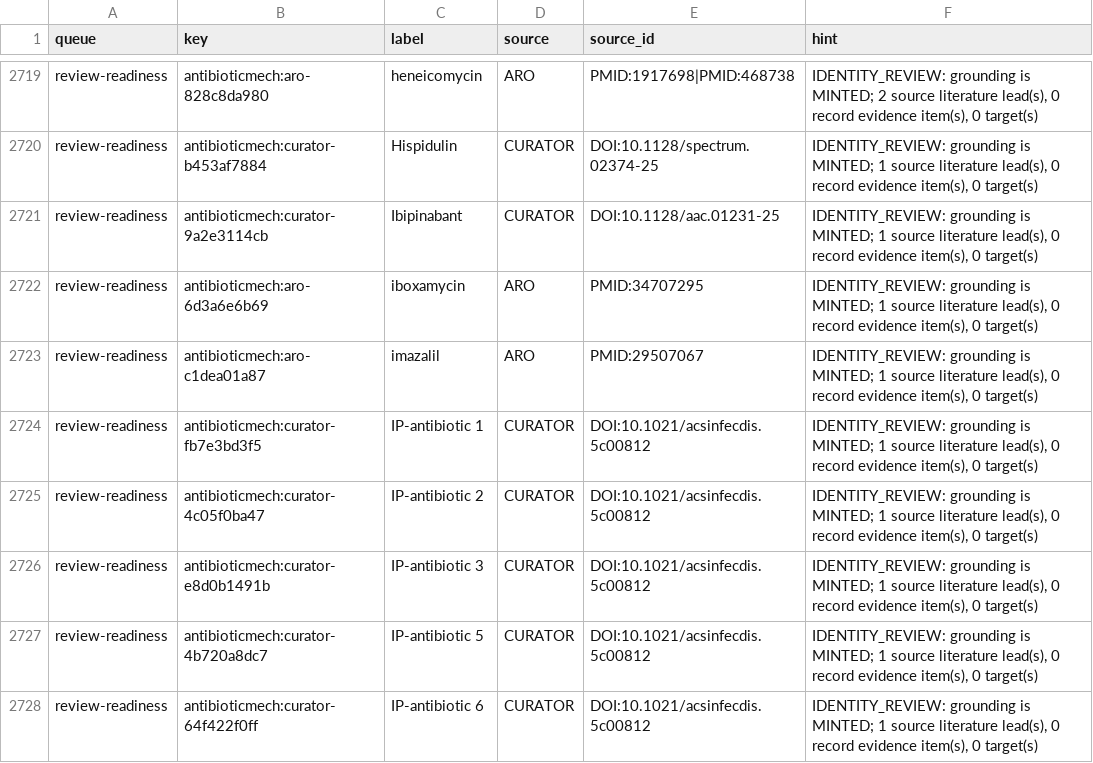
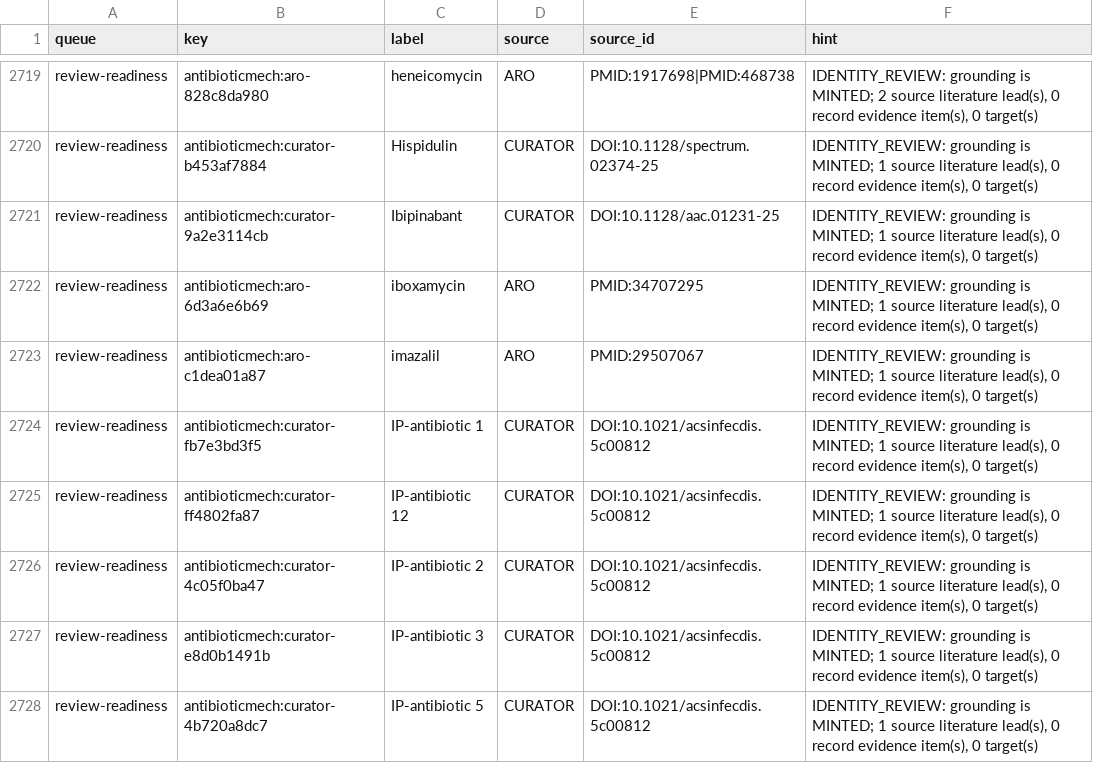
Before and after one commit to CultureBotAI/AntibioticMech, a TSV file: curation/record_review_queue.tsv, drawn as a sheet; only a part is shown, gaps mark what is left out; the shorter side is filled out with more unchanged rows; the diff names each change by its address in the sheet, - before the commit and + after, or states it on an @@ line.

```diff
--- a/curation/record_review_queue.tsv
+++ b/curation/record_review_queue.tsv
+row 2725: review-readiness | antibioticmech:curator-ff4802fa87 | IP-antibiotic 12 | CURATOR | DOI:10.1021/acsinfecdis.5c00812 | IDENTITY_REVIEW: grounding is MINTED; 1 source literature lead(s), 0 record evidence item(s), 0 target(s)
```
Also changed, not shown: curation/curator_antibiotics.tsv, data/antibiotics/PATHS.tsv, 17 other files.
